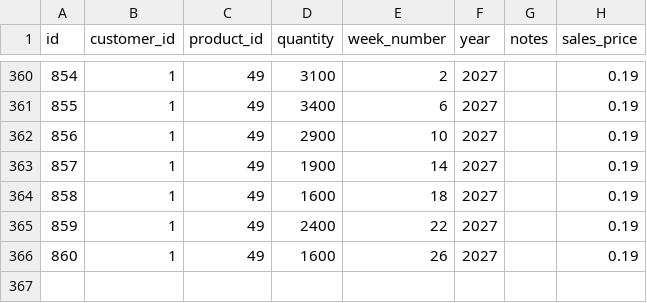
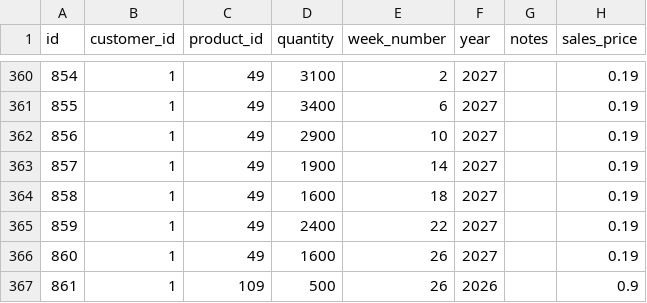
Before and after one commit to Pdvgpc/GPC-Orders-App, a CSV file: data/orders.csv, drawn as a sheet; only a part is shown, gaps mark what is left out; the diff names each change by its address in the sheet, - before the commit and + after, or states it on an @@ line.

Commit message:
update orders.csv

```diff
--- a/data/orders.csv
+++ b/data/orders.csv
+row 367: 861 | 1 | 109 | 500 | 26 | 2026 |  | 0.9
```
